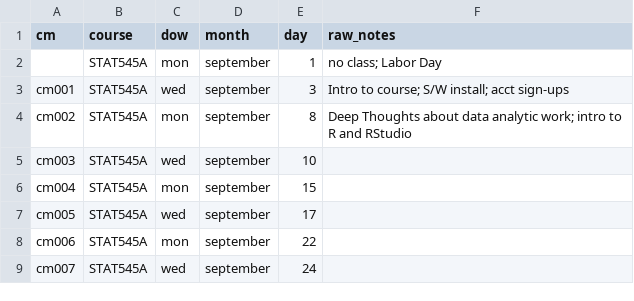
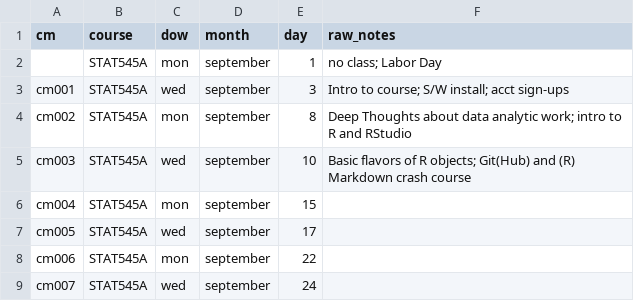
Before and after one commit to STAT545-UBC/STAT545-UBC-original-website, a CSV file: course-admin/class-meetings.csv, drawn as a sheet; only a part is shown.

Commit message:
add cm003_r-objects-git-toe-dip to syllabus

```diff
--- a/course-admin/class-meetings.csv
+++ b/course-admin/class-meetings.csv
@@ -4,3 +4,3 @@ cm001,STAT545A,wed,september,3,Intro to course; S/W install; acct sign-ups
 cm002,STAT545A,mon,september,8,Deep Thoughts about data analytic work; intro to R and RStudio
-cm003,STAT545A,wed,september,10,
+cm003,STAT545A,wed,september,10,Basic flavors of R objects; Git(Hub) and (R) Markdown crash course
 cm004,STAT545A,mon,september,15,
```
Also changed, not shown: 2 other files.
